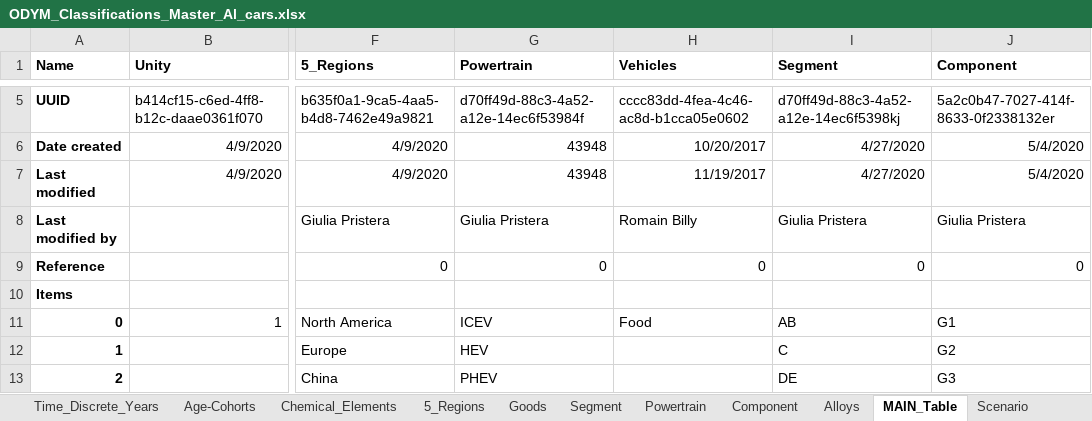
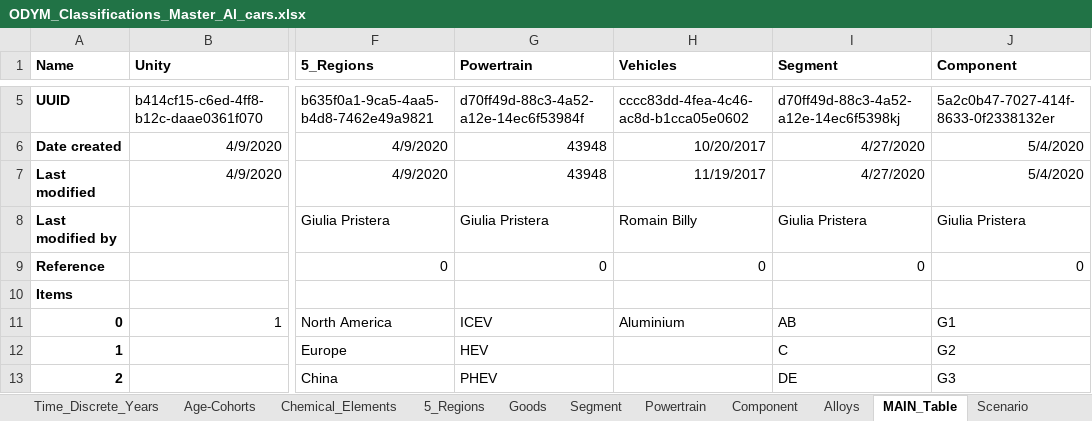
Before and after one commit to romainbilly/Dynamic-MFA-Al-in-Passenger-Cars, an Excel workbook: data/ODYM_Classifications_Master_Al_cars.xlsx, sheet MAIN_Table, drawn as a sheet; only a part is shown, gaps mark what is left out; values as stored, in another font and other column widths than the file's, no borders; the diff names each change by its address in the sheet, - before the commit and + after, or states it on an @@ line.

```diff
--- a/data/ODYM_Classifications_Master_Al_cars.xlsx (sheet MAIN_Table)
+++ b/data/ODYM_Classifications_Master_Al_cars.xlsx (sheet MAIN_Table)
-H11 (Vehicles): Food
+H11 (Vehicles): Aluminium
```
Also changed, not shown: data/ODYM_Config_Al_cars.xlsx, results/flows.xlsx, 23 other files.
